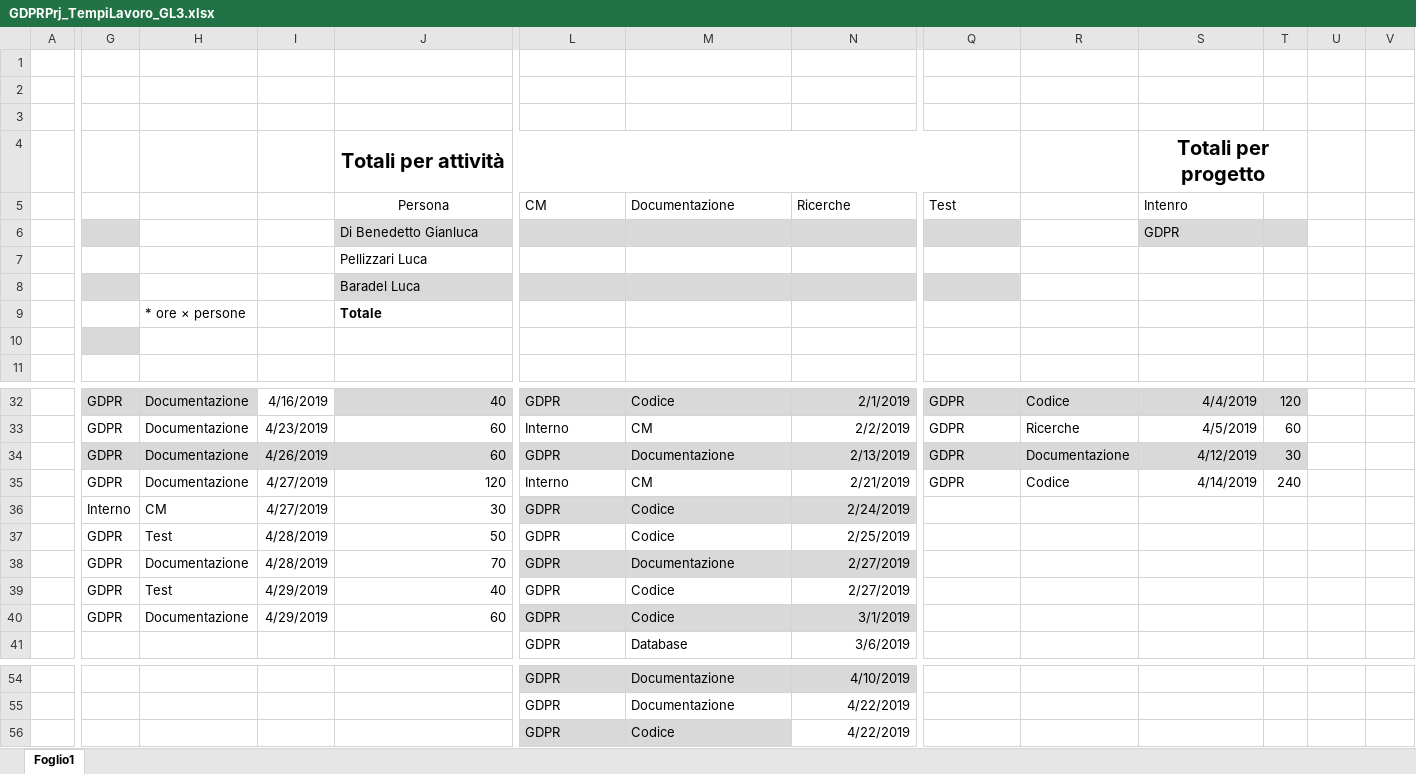
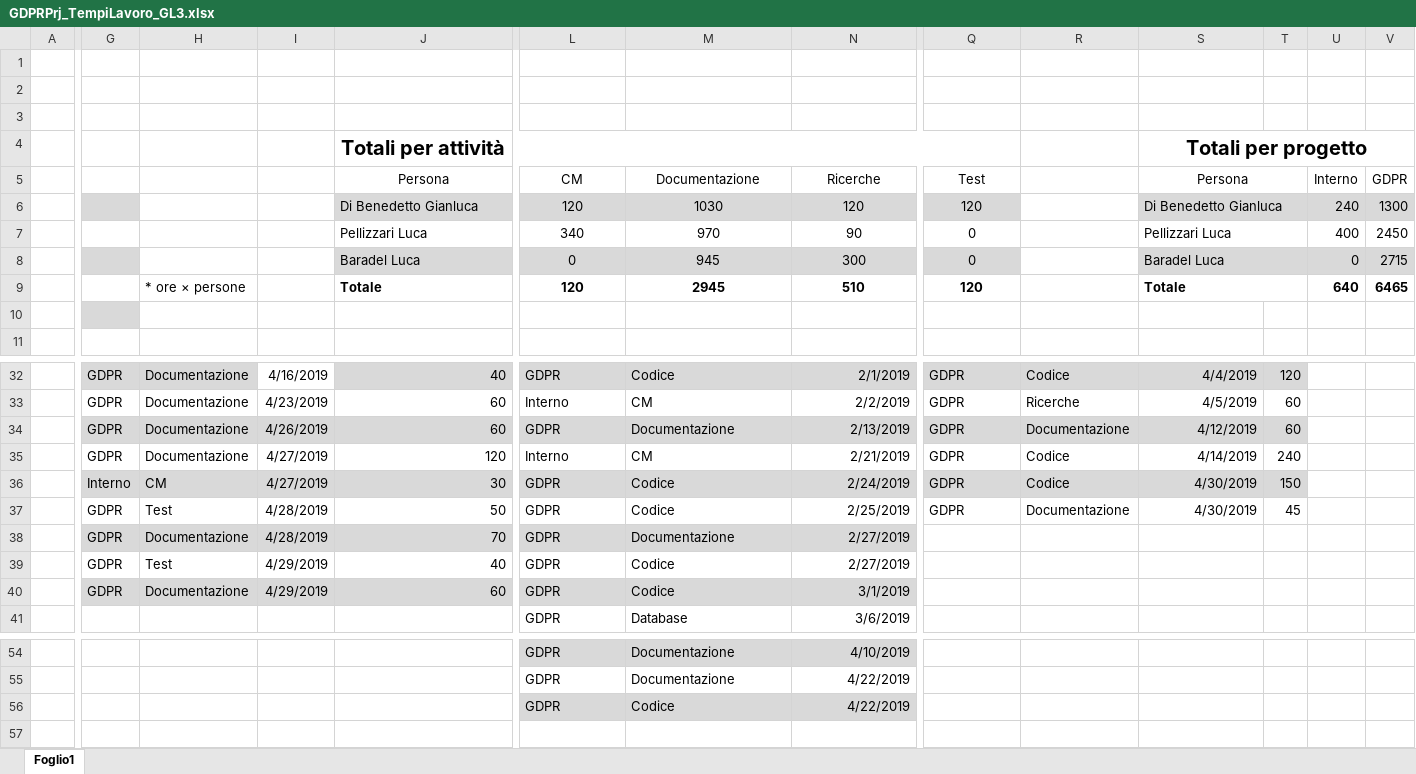
Before and after one commit to GL3-IngegneriaDelSoftware2/GDPRProject, an Excel workbook: Documentazione/GDPRPrj_TempiLavoro/GDPRPrj_TempiLavoro_GL3.xlsx, sheet Foglio1, drawn as a sheet; only a part is shown, gaps mark what is left out; values as stored, in another font and other column widths than the file's, no borders; removed rows and columns are numbered as before the commit, all else as after; rows hold the shown columns only; the diff covers the shown part only; the diff names each change by its address in the sheet, - before the commit and + after, or states it on an @@ line.

Commit message:
Refactoring parziale, commenti e update struttura TempiLavoro

```diff
--- a/Documentazione/GDPRPrj_TempiLavoro/GDPRPrj_TempiLavoro_GL3.xlsx (sheet Foglio1)
+++ b/Documentazione/GDPRPrj_TempiLavoro/GDPRPrj_TempiLavoro_GL3.xlsx (sheet Foglio1)
-S4:T4 merged
+S4:V4 merged
-L5:Q5 alignment: left
+L5:Q5 alignment: center
-S5: Intenro
+S5: Persona
-S5 alignment: left
+S5 alignment: center
+S5:T5 merged
-U5: (empty)
+U5: Interno
-V5: (empty)
+V5: GDPR
-row 6:  |  |  |  | Di Benedetto Gianluca |  |  |  |  |  | GDPR
-row 7:  |  |  |  | Pellizzari Luca
-row 8:  |  |  |  | Baradel Luca
-row 9:  |  | * ore × persone |  | Totale
-row 10: (empty)
+row 6:  |  |  |  | Di Benedetto Gianluca | 120 | 1030 | 120 | 120 |  | Di Benedetto Gianluca |  | 240 | 1300
+row 7:  |  |  |  | Pellizzari Luca | 340 | 970 | 90 | 0 |  | Pellizzari Luca |  | 400 | 2450
+row 8:  |  |  |  | Baradel Luca | 0 | 945 | 300 | 0 |  | Baradel Luca |  | 0 | 2715
+row 9:  |  | * ore × persone |  | Totale | 120 | 2945 | 510 | 120 |  | Totale |  | 640 | 6465
+row 10: (empty)
-T34: 30
+T34: 60
-G36:J36 fill: none
+G36:J36 fill: #D9D9D9
-Q36:Q37 (Test): (empty)
+Q36:Q37 (Test): GDPR
-Q36:T36 fill: none
+Q36:T36 fill: #D9D9D9
-R36: (empty)
+R36: Codice
-S36:S37 (Persona): (empty)
+S36:S37 (Persona): 4/30/2019
-T36: (empty)
+T36: 150
-R37: (empty)
+R37: Documentazione
-T37: (empty)
+T37: 45
-G38:J38 fill: none
+G38:J38 fill: #D9D9D9
-G40:J40 fill: none
+G40:J40 fill: #D9D9D9
-N56 fill: none
+N56 fill: #D9D9D9
```
Also changed, not shown: cell formats elsewhere in this sheet, 7 other files.
